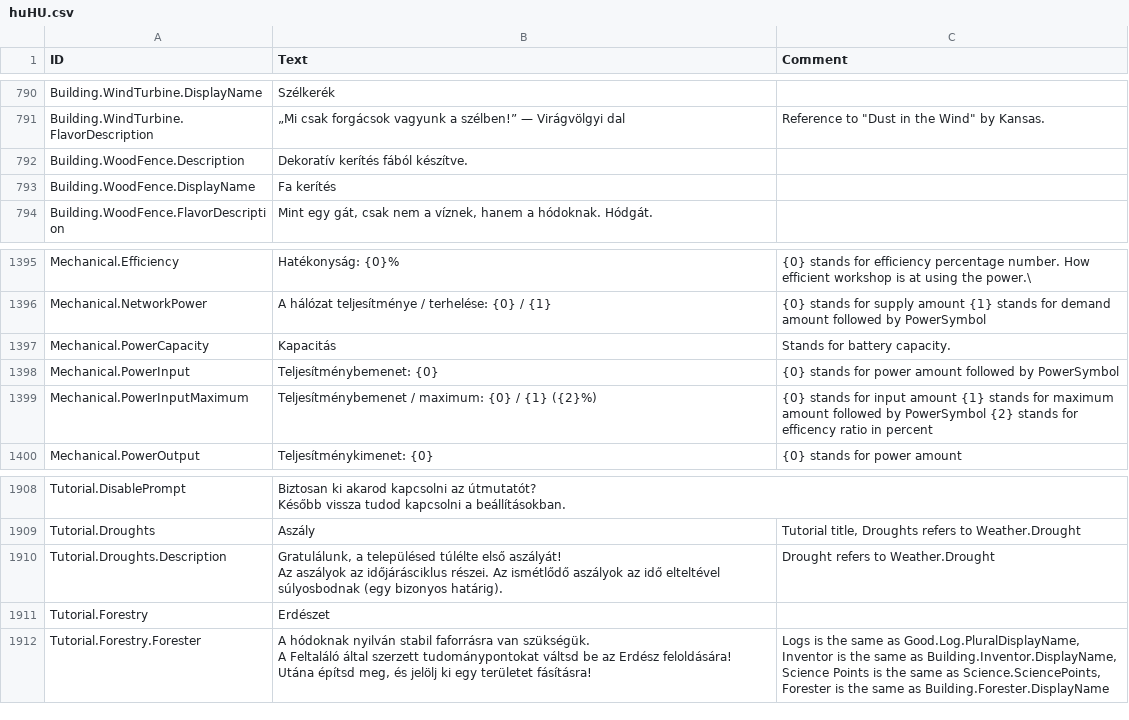
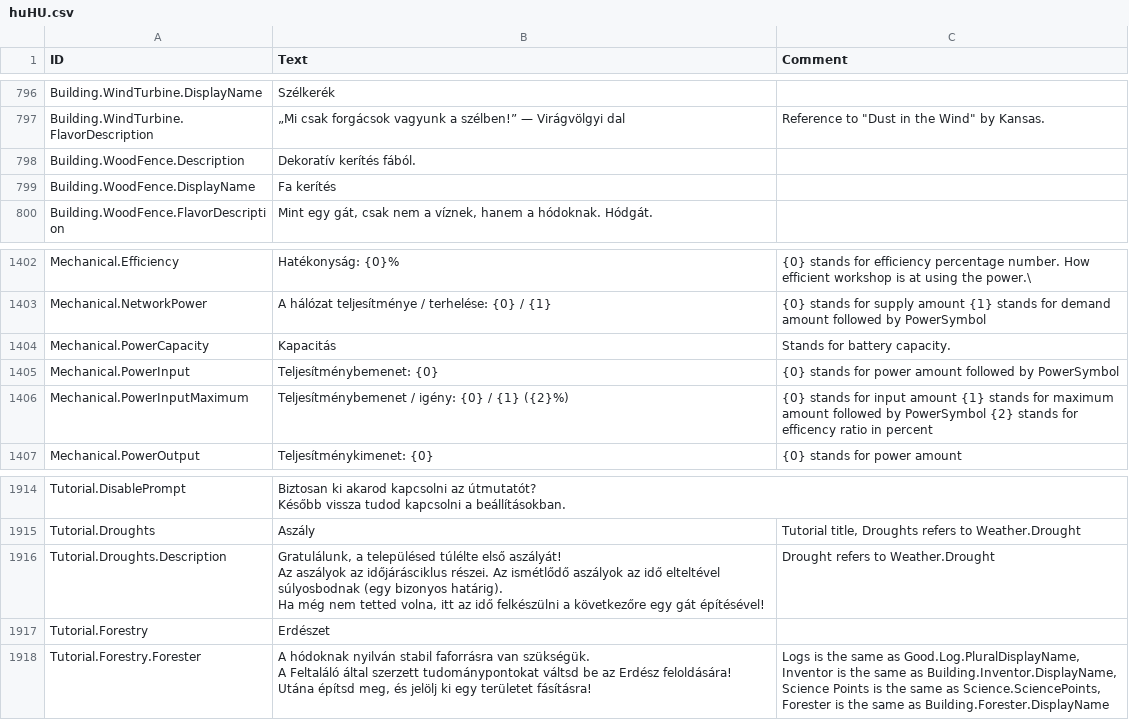
Before and after one commit to thendarion/timberborn-magyaritas, a CSV file: huHU/version-1.0/Localizations/huHU.csv, drawn as a sheet; only a part is shown, gaps mark what is left out; the diff covers the shown part only.

```diff
--- a/huHU/version-1.0/Localizations/huHU.csv
+++ b/huHU/version-1.0/Localizations/huHU.csv
@@ -806,3 +812,3 @@ Building.WindTurbine.DisplayName,Szélkerék,
 Building.WindTurbine.FlavorDescription,„Mi csak forgácsok vagyunk a szélben!” — Virágvölgyi dal,"Reference to ""Dust in the Wind"" by Kansas."
-Building.WoodFence.Description,Dekoratív kerítés fából készítve.,
+Building.WoodFence.Description,Dekoratív kerítés fából.,
 Building.WoodFence.DisplayName,Fa kerítés,
@@ -1443,3 +1452,3 @@ Mechanical.PowerCapacity,Kapacitás,Stands for battery capacity.
 Mechanical.PowerInput,Teljesítménybemenet: {0},{0} stands for power amount followed by PowerSymbol
-Mechanical.PowerInputMaximum,Teljesítménybemenet / maximum: {0} / {1} ({2}%),{0} stands for input amount {1} stands for maximum amount followed by PowerSymbol {2} stands for efficency ratio in percent
+Mechanical.PowerInputMaximum,Teljesítménybemenet / igény: {0} / {1} ({2}%),{0} stands for input amount {1} stands for maximum amount followed by PowerSymbol {2} stands for efficency ratio in percent
 Mechanical.PowerOutput,Teljesítménykimenet: {0},{0} stands for power amount
@@ -1989,5 +1997,7 @@ Később vissza tudod kapcsolni a beállításokban.",
 Tutorial.Droughts,Aszály,"Tutorial title, Droughts refers to Weather.Drought"
-Tutorial.Droughts.Description,"Gratulálunk, a településed túlélte első aszályát!
-
-Az aszályok az időjárásciklus részei. Az ismétlődő aszályok az idő elteltével súlyosbodnak (egy bizonyos határig).",Drought refers to Weather.Drought
+Tutorial.Droughts.Description,"Gratulálunk, a településed túlélte első aszályát!
+
+Az aszályok az időjárásciklus részei. Az ismétlődő aszályok az idő elteltével súlyosbodnak (egy bizonyos határig).
+
+Ha még nem tetted volna, itt az idő felkészülni a következőre egy gát építésével!",Drought refers to Weather.Drought
 Tutorial.Forestry,Erdészet,
```
Also changed, not shown: 16 added rows, 1 removed row and 11 edited cells elsewhere in this file, 11 other files.
